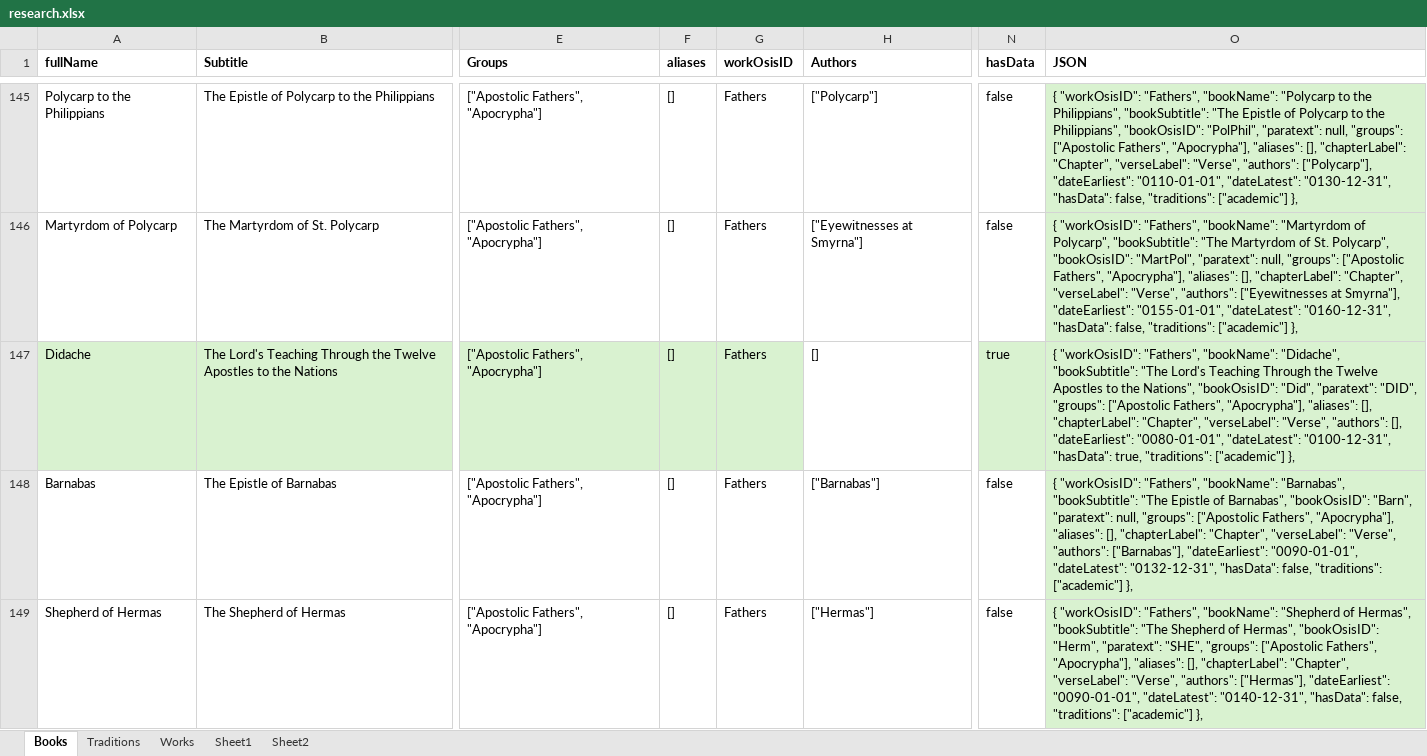
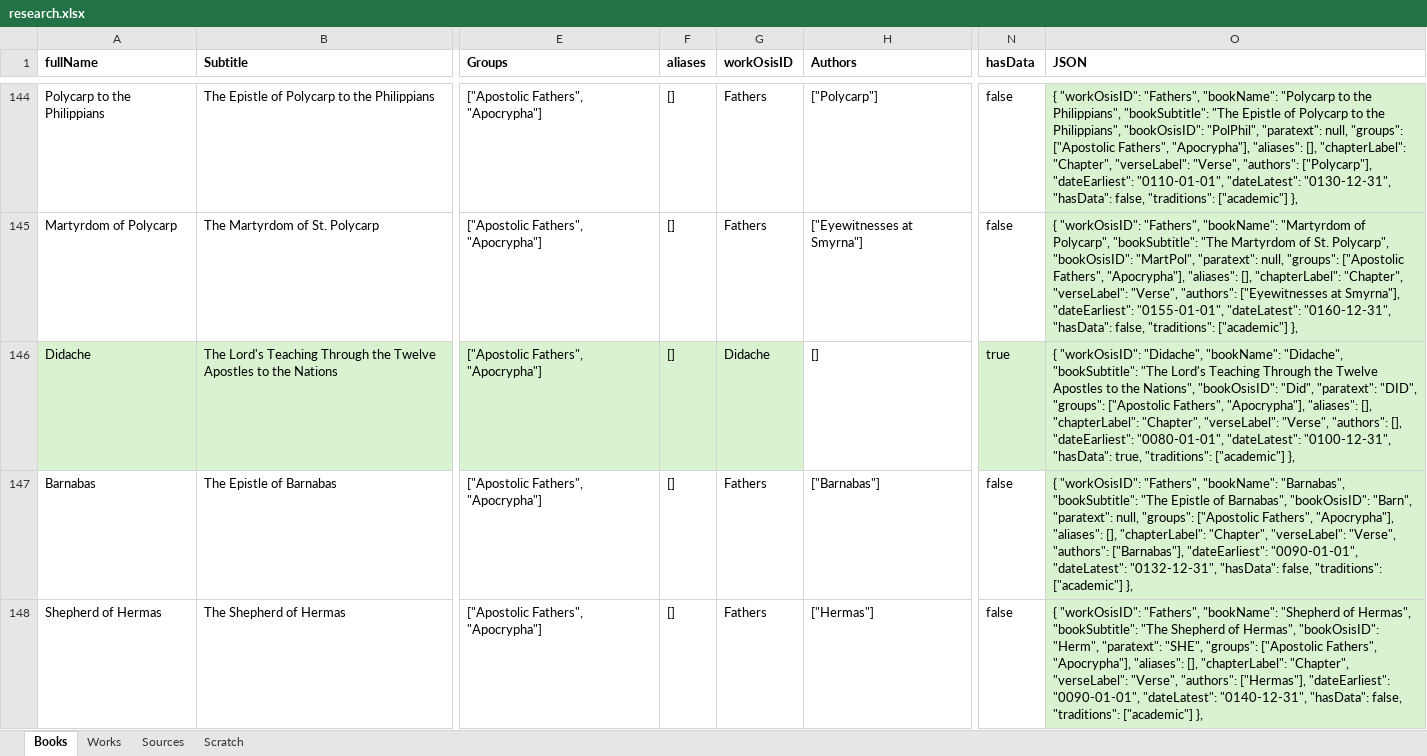
Before and after one commit to kensnyder/public-domain-books, an Excel workbook: data/research/research.xlsx, sheet Books, drawn as a sheet; only a part is shown, gaps mark what is left out; values as stored, in another font and other column widths than the file's, no borders; addresses are those after the commit; the diff covers the shown part only; the diff names each change by its address in the sheet, - before the commit and + after, or states it on an @@ line.

```diff
--- a/data/research/research.xlsx (sheet Books)
+++ b/data/research/research.xlsx (sheet Books)
-sheet tab: Sheet1
+sheet tab: Sources
-sheet tab: Sheet2
+sheet tab: Scratch
-sheet tab: Traditions
-G146 (workOsisID): Fathers
+G146 (workOsisID): Didache
-O146 (JSON): { "workOsisID": "Fathers", "bookName": "Didache",…
+O146 (JSON): { "workOsisID": "Didache", "bookName": "Didache",…
```
Also changed, not shown: 1 removed row and 83 edited cells elsewhere in this sheet, sheet Works, formulas that keep their value, 13 other files.
